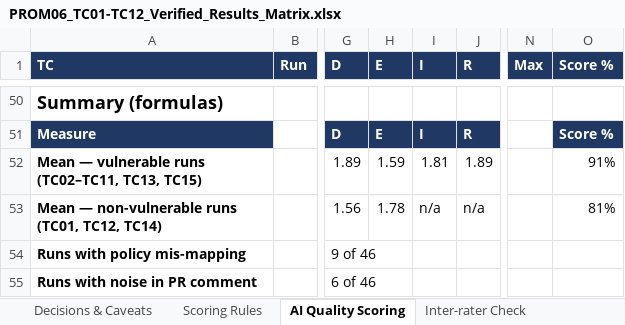
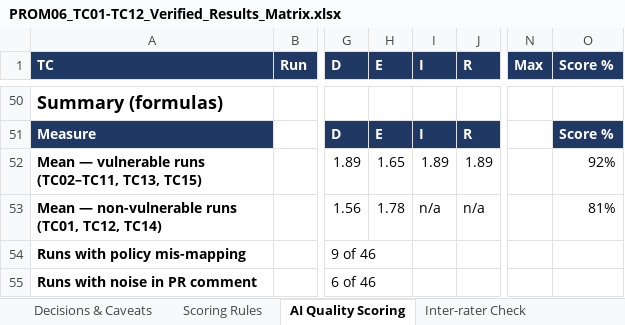
Before and after one commit to abdulwaheed384/ai-pr-review, an Excel workbook: evidence/prom06/PROM06_TC01-TC12_Verified_Results_Matrix.xlsx, sheet AI Quality Scoring, drawn as a sheet; only a part is shown, gaps mark what is left out; values as stored, in another font and other column widths than the file's, no borders; charts and pictures not drawn; the diff covers the shown part only; the diff names each change by its address in the sheet, - before the commit and + after, or states it on an @@ line.

```diff
--- a/evidence/prom06/PROM06_TC01-TC12_Verified_Results_Matrix.xlsx (sheet AI Quality Scoring)
+++ b/evidence/prom06/PROM06_TC01-TC12_Verified_Results_Matrix.xlsx (sheet AI Quality Scoring)
-H52 (E): 1.59
+H52 (E): 1.65
-I52 (I): 1.81
+I52 (I): 1.89
-O52 (Score %): 91%
+O52 (Score %): 92%
```
Also changed, not shown: 24 edited cells elsewhere in this sheet, sheet Evidence Register, sheet Inter-rater Check, 11 other files.
